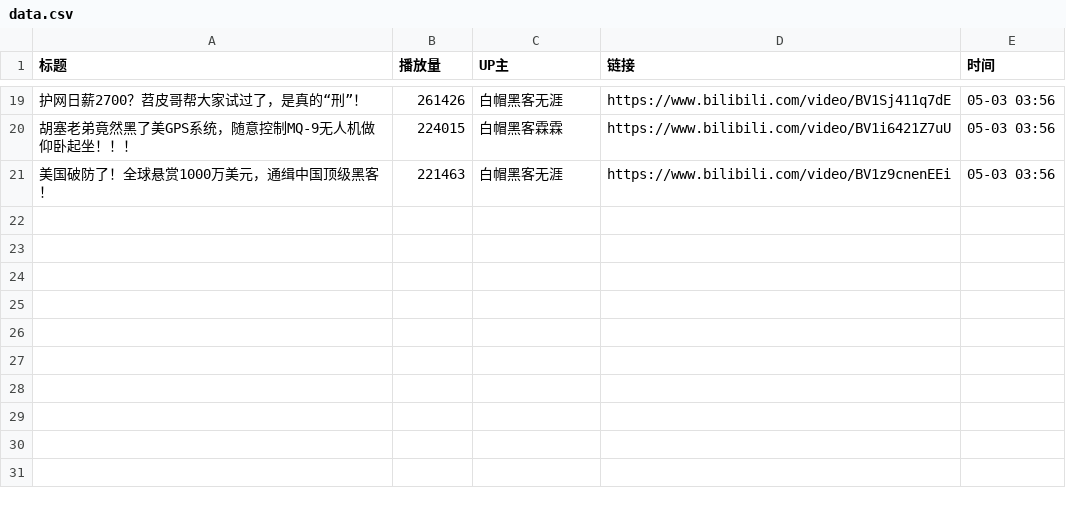
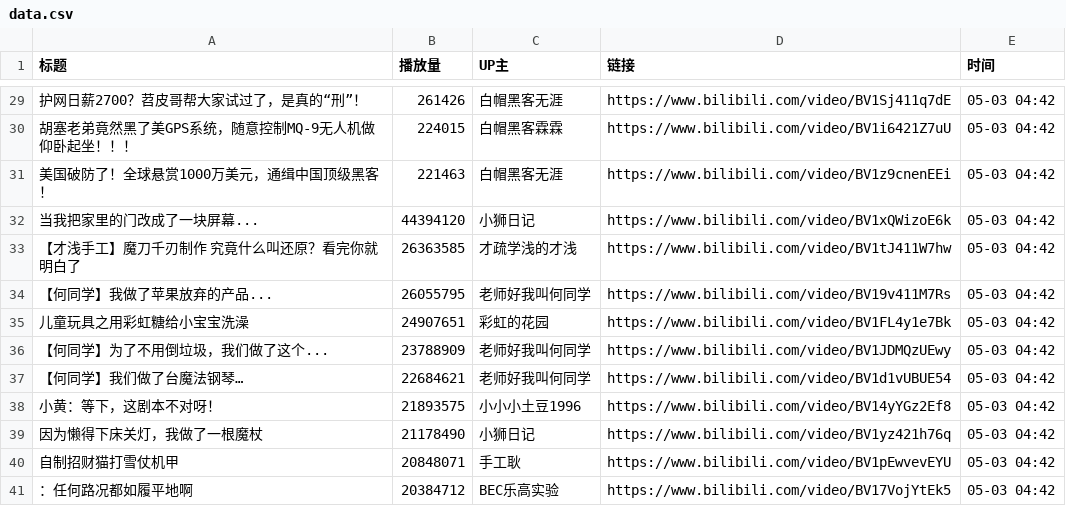
Before and after one commit to Jim119p/Quan-Zhan, a CSV file: data.csv, drawn as a sheet; only a part is shown, gaps mark what is left out; the diff covers the shown part only.

```diff
--- a/data.csv
+++ b/data.csv
@@ -19,3 +29,13 @@
-护网日薪2700？苕皮哥帮大家试过了，是真的“刑”！,261426,白帽黑客无涯,https://www.bilibili.com/video/BV1Sj411q7dE,05-03 03:56
-胡塞老弟竟然黑了美GPS系统，随意控制MQ-9无人机做仰卧起坐！！！,224015,白帽黑客霖霖,https://www.bilibili.com/video/BV1i6421Z7uU,05-03 03:56
-美国破防了！全球悬赏1000万美元，通缉中国顶级黑客！,221463,白帽黑客无涯,https://www.bilibili.com/video/BV1z9cnenEEi,05-03 03:56
+护网日薪2700？苕皮哥帮大家试过了，是真的“刑”！,261426,白帽黑客无涯,https://www.bilibili.com/video/BV1Sj411q7dE,05-03 04:42
+胡塞老弟竟然黑了美GPS系统，随意控制MQ-9无人机做仰卧起坐！！！,224015,白帽黑客霖霖,https://www.bilibili.com/video/BV1i6421Z7uU,05-03 04:42
+美国破防了！全球悬赏1000万美元，通缉中国顶级黑客！,221463,白帽黑客无涯,https://www.bilibili.com/video/BV1z9cnenEEi,05-03 04:42
+当我把家里的门改成了一块屏幕...,44394120,小狮日记,https://www.bilibili.com/video/BV1xQWizoE6k,05-03 04:42
+【才浅手工】魔刀千刃制作 究竟什么叫还原？看完你就明白了,26363585,才疏学浅的才浅,https://www.bilibili.com/video/BV1tJ411W7hw,05-03 04:42
+【何同学】我做了苹果放弃的产品...,26055795,老师好我叫何同学,https://www.bilibili.com/video/BV19v411M7Rs,05-03 04:42
+儿童玩具之用彩虹糖给小宝宝洗澡,24907651,彩虹的花园,https://www.bilibili.com/video/BV1FL4y1e7Bk,05-03 04:42
+【何同学】为了不用倒垃圾，我们做了这个...,23788909,老师好我叫何同学,https://www.bilibili.com/video/BV1JDMQzUEwy,05-03 04:42
+【何同学】我们做了台魔法钢琴…,22684621,老师好我叫何同学,https://www.bilibili.com/video/BV1d1vUBUE54,05-03 04:42
+小黄：等下，这剧本不对呀！,21893575,小小小土豆1996,https://www.bilibili.com/video/BV14yYGz2Ef8,05-03 04:42
+因为懒得下床关灯，我做了一根魔杖,21178490,小狮日记,https://www.bilibili.com/video/BV1yz421h76q,05-03 04:42
+自制招财猫打雪仗机甲,20848071,手工耿,https://www.bilibili.com/video/BV1pEwvevEYU,05-03 04:42
+：任何路况都如履平地啊,20384712,BEC乐高实验,https://www.bilibili.com/video/BV17VojYtEk5,05-03 04:42
```
Also changed, not shown: 10 added rows and 22 edited cells elsewhere in this file, 1 other file.
